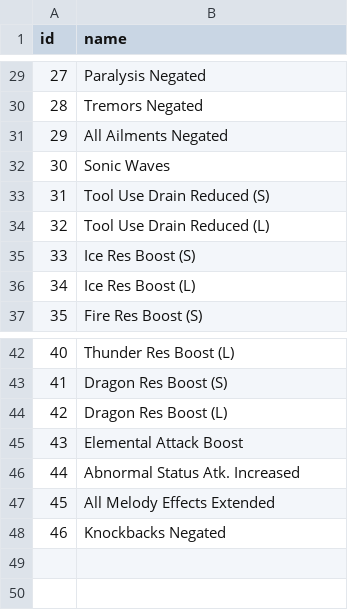
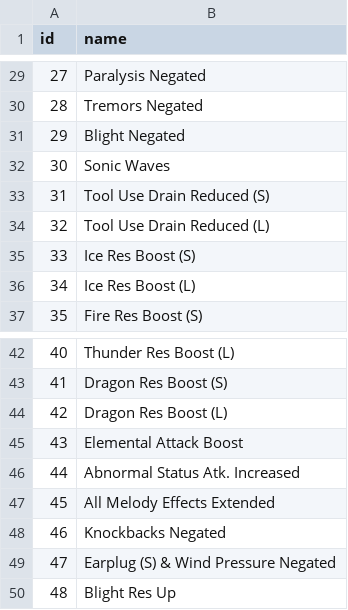
Before and after one commit to neftalimich/mhw-builder, a TSV file: src/assets/melody-effect.tsv, drawn as a sheet; only a part is shown, gaps mark what is left out.

```diff
--- a/src/assets/melody-effect.tsv
+++ b/src/assets/melody-effect.tsv
@@ -30,3 +30,3 @@ id	name
 28	Tremors Negated
-29	All Ailments Negated
+29	Blight Negated
 30	Sonic Waves
@@ -48 +48,3 @@ id	name
 46	Knockbacks Negated
+47	Earplug (S) & Wind Pressure Negated
+48	Blight Res Up
```
Also changed, not shown: src/assets/ammo-capacities.tsv, src/assets/melodies.tsv, 8 other files.
